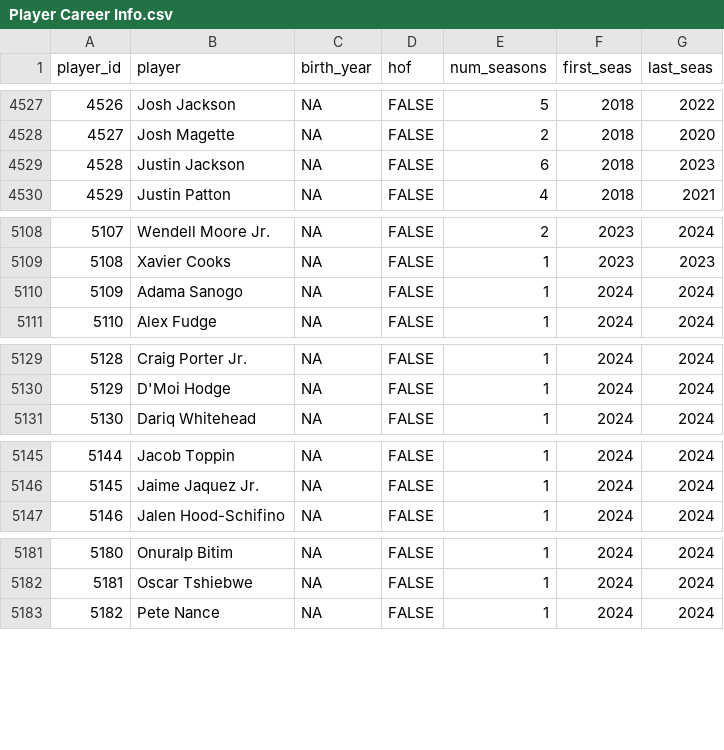
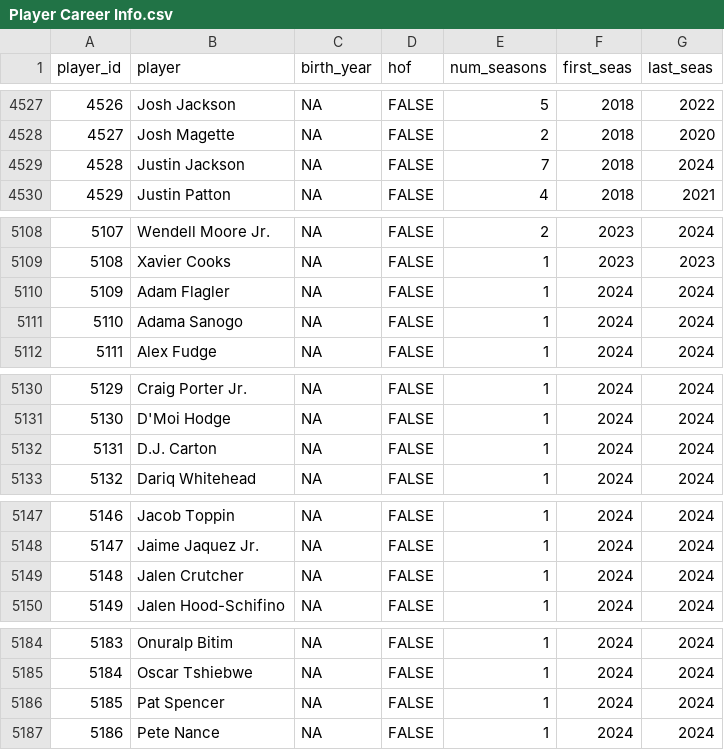
Before and after one commit to sumitrodatta/bball-reference-datasets, a CSV file: Data/Player Career Info.csv, drawn as a sheet; only a part is shown, gaps mark what is left out; addresses are those after the commit; the diff covers the shown part only; the diff names each change by its address in the sheet, - before the commit and + after, or states it on an @@ line.

```diff
--- a/Data/Player Career Info.csv
+++ b/Data/Player Career Info.csv
-E4529 (num_seasons): 6
+E4529 (num_seasons): 7
-G4529 (last_seas): 2023
+G4529 (last_seas): 2024
+row 5110: 5109 | Adam Flagler | NA | FALSE | 1 | 2024 | 2024
@@ column A (player_id) renumbered from row 5111 down @@
+row 5132: 5131 | D.J. Carton | NA | FALSE | 1 | 2024 | 2024
+row 5149: 5148 | Jalen Crutcher | NA | FALSE | 1 | 2024 | 2024
+row 5186: 5185 | Pat Spencer | NA | FALSE | 1 | 2024 | 2024
```
Also changed, not shown: 6 edited cells elsewhere in this file, Data/Opponent Stats Per 100 Poss.csv, Data/Opponent Totals.csv, 9 other files.
